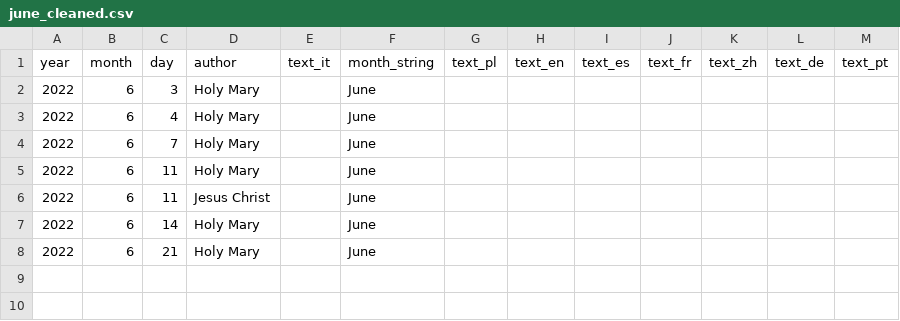
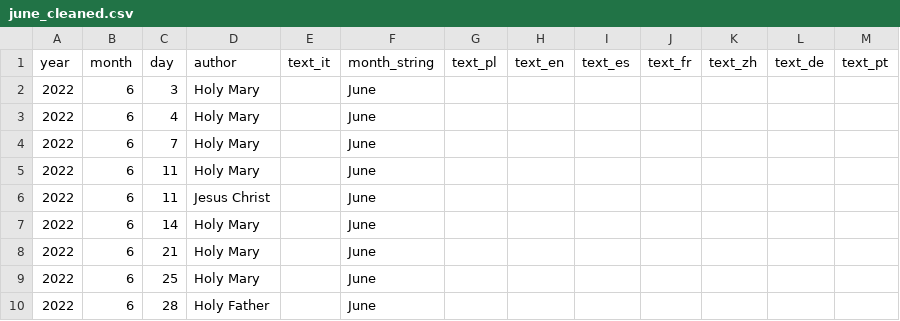
Before and after one commit to LukaszMalucha/Trevignano-Romano, a CSV file: data_cleaning/Phase 12 - 2022/1. cleaner/june_cleaned.csv, drawn as a sheet.

Commit message:
data

```diff
--- a/data_cleaning/Phase 12 - 2022/1. cleaner/june_cleaned.csv
+++ b/data_cleaning/Phase 12 - 2022/1. cleaner/june_cleaned.csv
@@ -8 +8,3 @@ year,month,day,author,text_it,month_string,text_pl,text_en,text_es,text_fr,text_
 2022,6,21,Holy Mary,,June,,,,,,,
+2022,6,25,Holy Mary,,June,,,,,,,
+2022,6,28,Holy Father,,June,,,,,,,
```
Also changed, not shown: 26 other files.
